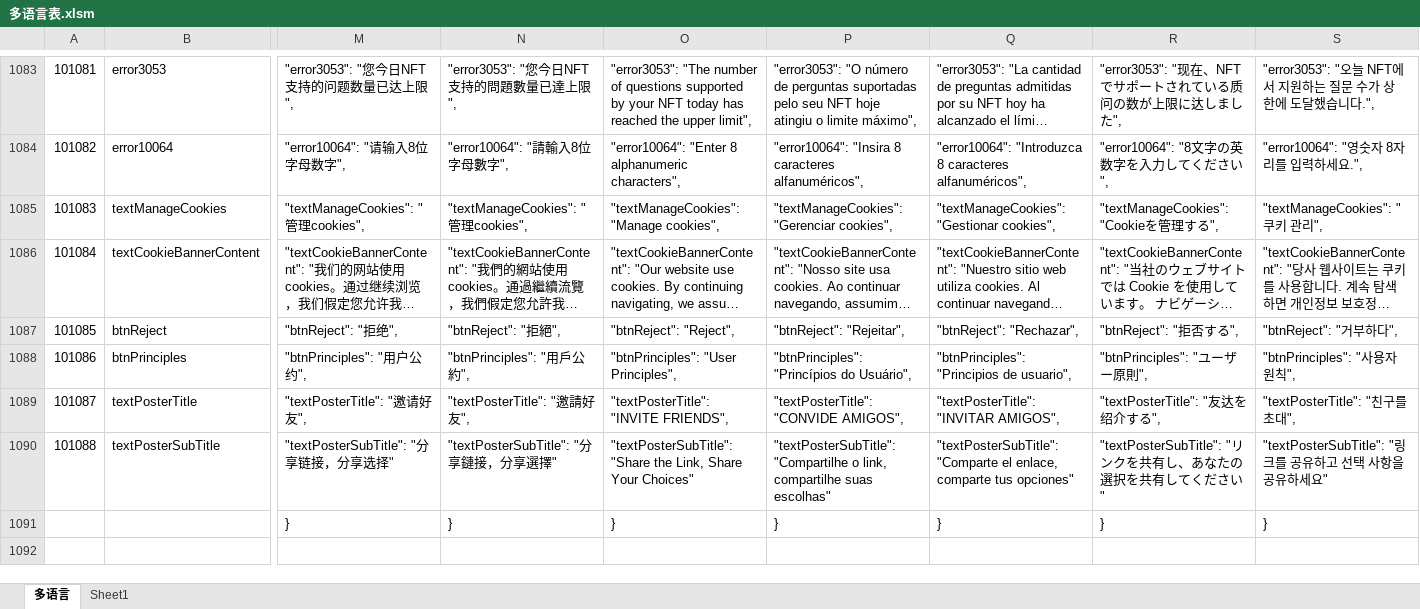
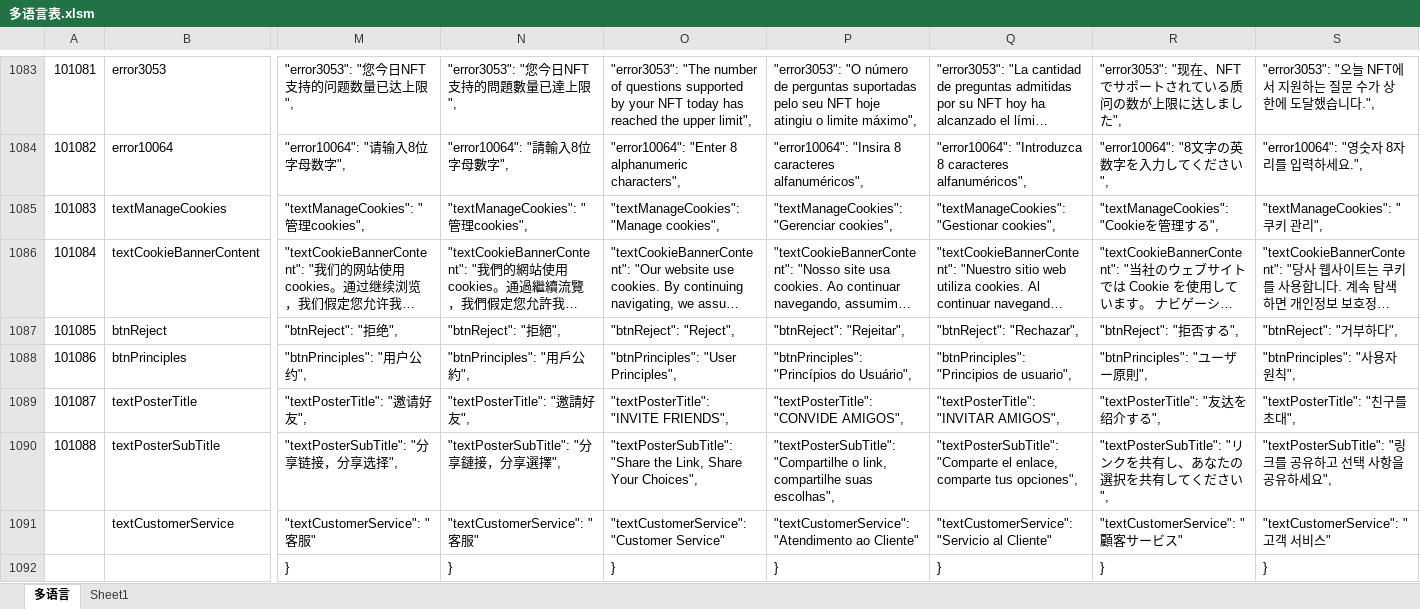
Before and after one commit to liujianyu57/socrates-lang, an Excel workbook: 多语言表.xlsm, sheet 多语言, drawn as a sheet; only a part is shown, gaps mark what is left out; long unchanged cells end in …; values as stored, in another font and other column widths than the file's, no borders; charts and pictures and conditional formats not drawn; rows hold the shown columns only; the diff covers the shown part only; the diff names each change by its address in the sheet, - before the commit and + after, or states it on an @@ line.

```diff
--- a/多语言表.xlsm (sheet 多语言)
+++ b/多语言表.xlsm (sheet 多语言)
-M1090: "textPosterSubTitle": "分享链接，分享选择"
+M1090: "textPosterSubTitle": "分享链接，分享选择",
-N1090: "textPosterSubTitle": "分享鏈接，分享選擇"
+N1090: "textPosterSubTitle": "分享鏈接，分享選擇",
-O1090: …Share Your Choices"
+O1090: …Share Your Choices",
-P1090: …compartilhe suas escolhas"
+P1090: …compartilhe suas escolhas",
-Q1090: …comparte tus opciones"
+Q1090: …comparte tus opciones",
-R1090: …ください"
+R1090: …ください",
-S1090: …유하세요"
+S1090: …유하세요",
+row 1091:  | textCustomerService | "textCustomerService": "客服" | "textCustomerService": "客服" | "textCustomerService": "Customer Service" | "textCustomerService": "Atendimento ao Cliente" | "textCustomerService": "Servicio al Cliente" | "textCustomerService": "顧客サービス" | "textCustomerService": "고객 서비스"
```
Also changed, not shown: 2 edited cells elsewhere in this sheet, 9 other files.
